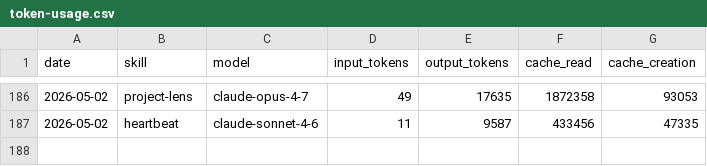
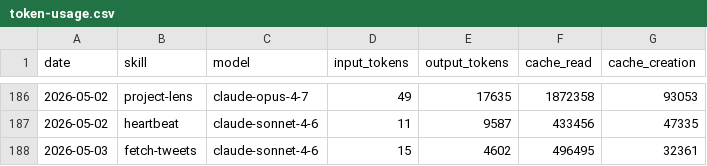
Before and after one commit to aaronjmars/aeon-agent, a CSV file: memory/token-usage.csv, drawn as a sheet; only a part is shown, gaps mark what is left out; the diff names each change by its address in the sheet, - before the commit and + after, or states it on an @@ line.

Commit message:
chore(fetch-tweets): auto-commit 2026-05-03

```diff
--- a/memory/token-usage.csv
+++ b/memory/token-usage.csv
+row 188: 2026-05-03 | fetch-tweets | claude-sonnet-4-6 | 15 | 4602 | 496495 | 32361
```
Also changed, not shown: 4 other files.
